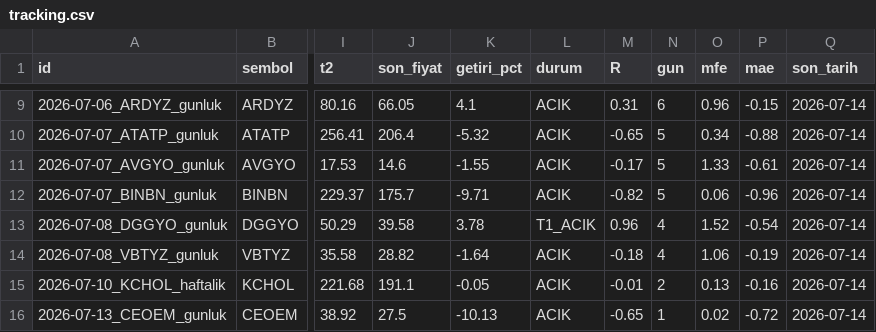
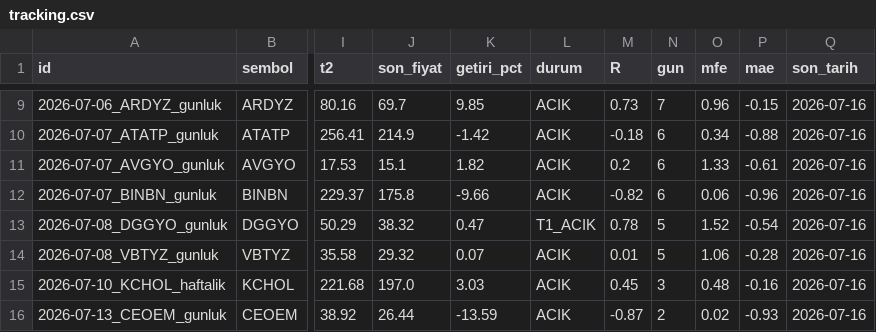
Before and after one commit to ilkukaya/swing, a CSV file: data/tracking.csv, drawn as a sheet; only a part is shown, gaps mark what is left out; the diff covers the shown part only; the diff names each change by its address in the sheet, - before the commit and + after, or states it on an @@ line.

```diff
--- a/data/tracking.csv
+++ b/data/tracking.csv
-J9 (son_fiyat): 66.05
+J9 (son_fiyat): 69.7
-K9 (getiri_pct): 4.1
+K9 (getiri_pct): 9.85
-M9 (R): 0.31
+M9 (R): 0.73
-N9 (gun): 6
+N9 (gun): 7
-Q9:Q16 (son_tarih): 2026-07-14
+Q9:Q16 (son_tarih): 2026-07-16
-J10 (son_fiyat): 206.4
+J10 (son_fiyat): 214.9
-K10 (getiri_pct): -5.32
+K10 (getiri_pct): -1.42
-M10 (R): -0.65
+M10 (R): -0.18
-N10:N12 (gun): 5
+N10:N12 (gun): 6
-J11 (son_fiyat): 14.6
+J11 (son_fiyat): 15.1
-K11 (getiri_pct): -1.55
+K11 (getiri_pct): 1.82
-M11 (R): -0.17
+M11 (R): 0.2
-J12 (son_fiyat): 175.7
+J12 (son_fiyat): 175.8
-K12 (getiri_pct): -9.71
+K12 (getiri_pct): -9.66
-J13 (son_fiyat): 39.58
+J13 (son_fiyat): 38.32
-K13 (getiri_pct): 3.78
+K13 (getiri_pct): 0.47
-M13 (R): 0.96
+M13 (R): 0.78
-N13:N14 (gun): 4
+N13:N14 (gun): 5
-J14 (son_fiyat): 28.82
+J14 (son_fiyat): 29.32
-K14 (getiri_pct): -1.64
+K14 (getiri_pct): 0.07
-M14 (R): -0.18
+M14 (R): 0.01
-P14 (mae): -0.19
+P14 (mae): -0.28
-J15 (son_fiyat): 191.1
+J15 (son_fiyat): 197.0
-K15 (getiri_pct): -0.05
+K15 (getiri_pct): 3.03
-M15 (R): -0.01
+M15 (R): 0.45
-N15 (gun): 2
+N15 (gun): 3
-O15 (mfe): 0.13
+O15 (mfe): 0.48
-J16 (son_fiyat): 27.5
+J16 (son_fiyat): 26.44
-K16 (getiri_pct): -10.13
+K16 (getiri_pct): -13.59
-M16 (R): -0.65
+M16 (R): -0.87
-N16 (gun): 1
+N16 (gun): 2
-P16 (mae): -0.72
+P16 (mae): -0.93
```
Also changed, not shown: 2 added rows and 52 edited cells elsewhere in this file, data/signals.csv, 4 other files.
